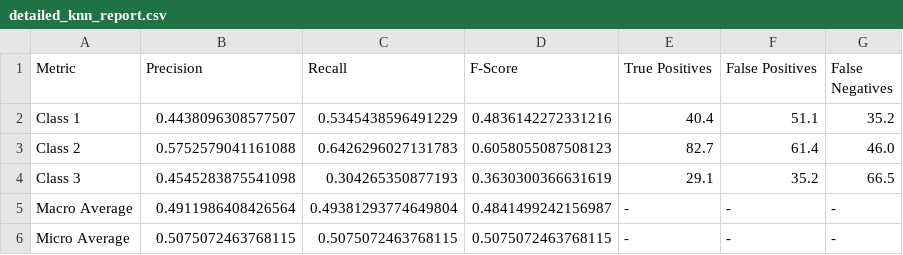
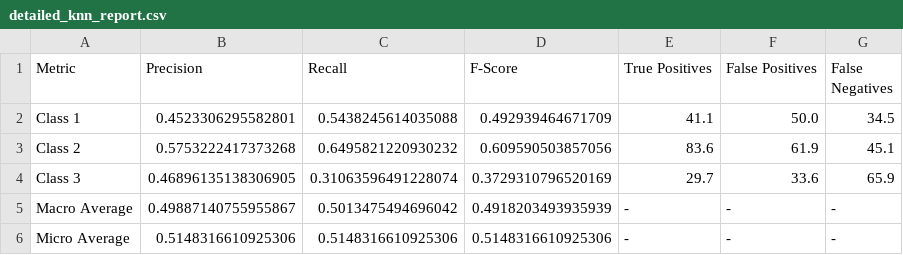
Before and after one commit to FEgebilge/SE-4475-NLP-Assignment, a CSV file: reports/detailed_knn_report.csv, drawn as a sheet.

```diff
--- a/reports/detailed_knn_report.csv
+++ b/reports/detailed_knn_report.csv
@@ -1,6 +1,6 @@
 Metric,Precision,Recall,F-Score,True Positives,False Positives,False Negatives
-Class 1,0.4438096308577507,0.5345438596491229,0.4836142272331216,40.4,51.1,35.2
-Class 2,0.5752579041161088,0.6426296027131783,0.6058055087508123,82.7,61.4,46.0
-Class 3,0.4545283875541098,0.304265350877193,0.3630300366631619,29.1,35.2,66.5
-Macro Average,0.4911986408426564,0.49381293774649804,0.4841499242156987,-,-,-
-Micro Average,0.5075072463768115,0.5075072463768115,0.5075072463768115,-,-,-
+Class 1,0.4523306295582801,0.5438245614035088,0.492939464671709,41.1,50.0,34.5
+Class 2,0.5753222417373268,0.6495821220930232,0.609590503857056,83.6,61.9,45.1
+Class 3,0.46896135138306905,0.31063596491228074,0.3729310796520169,29.7,33.6,65.9
+Macro Average,0.49887140755955867,0.5013475494696042,0.4918203493935939,-,-,-
+Micro Average,0.5148316610925306,0.5148316610925306,0.5148316610925306,-,-,-
```
Also changed, not shown: data/stop_words.csv, reports/performance_metrics.csv, 5 other files.
